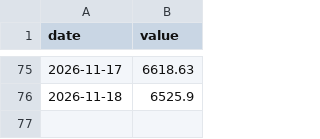
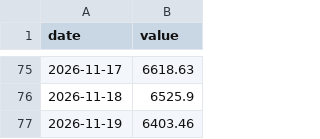
Before and after one commit to HYC1102/Stock_trading_agent, a CSV file: data/paper_equity.csv, drawn as a sheet; only a part is shown, gaps mark what is left out; the diff names each change by its address in the sheet, - before the commit and + after, or states it on an @@ line.

```diff
--- a/data/paper_equity.csv
+++ b/data/paper_equity.csv
+row 77: 2026-11-19 | 6403.46
```
Also changed, not shown: data/paper_trades.csv, 1 other file.
